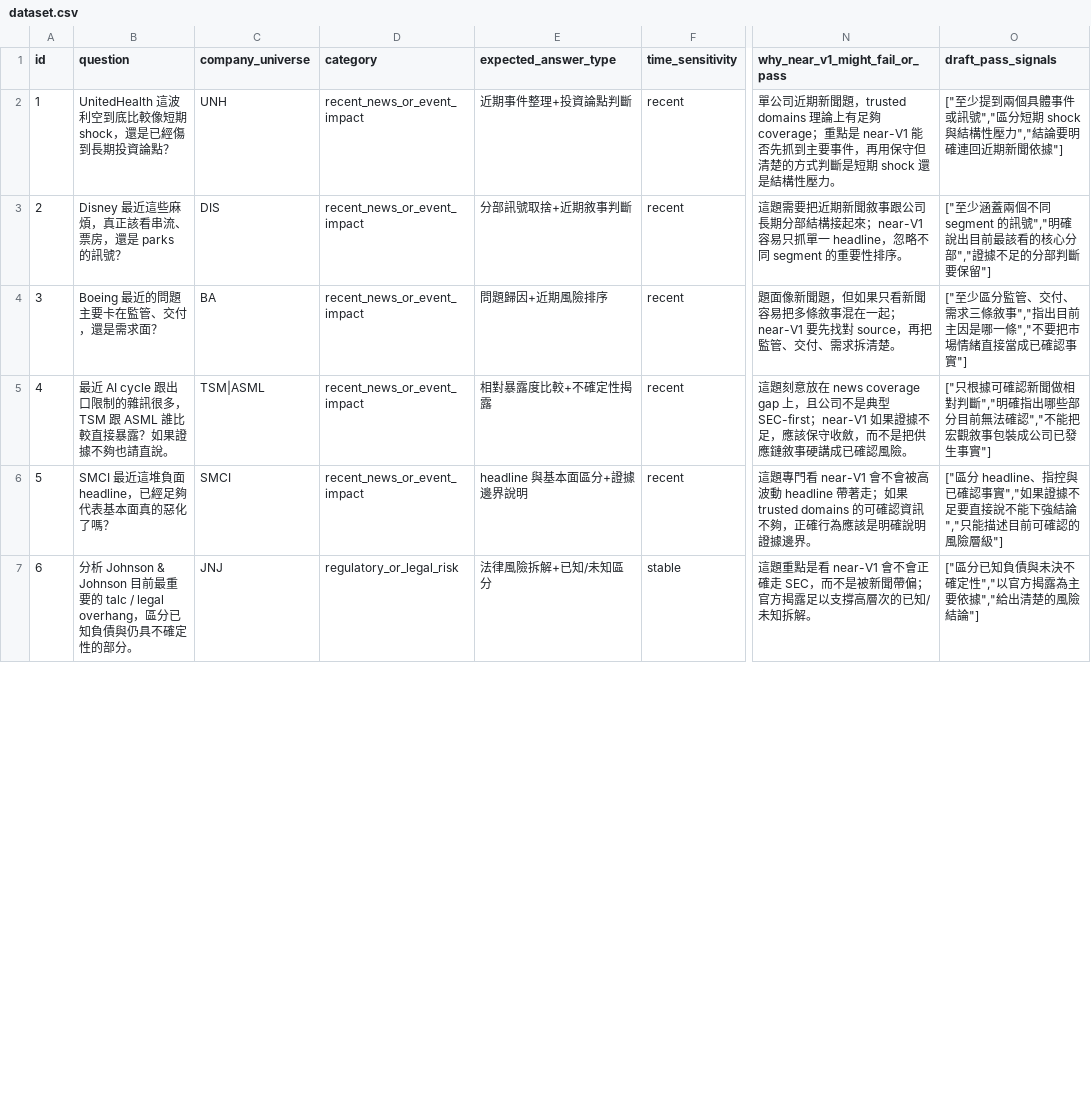
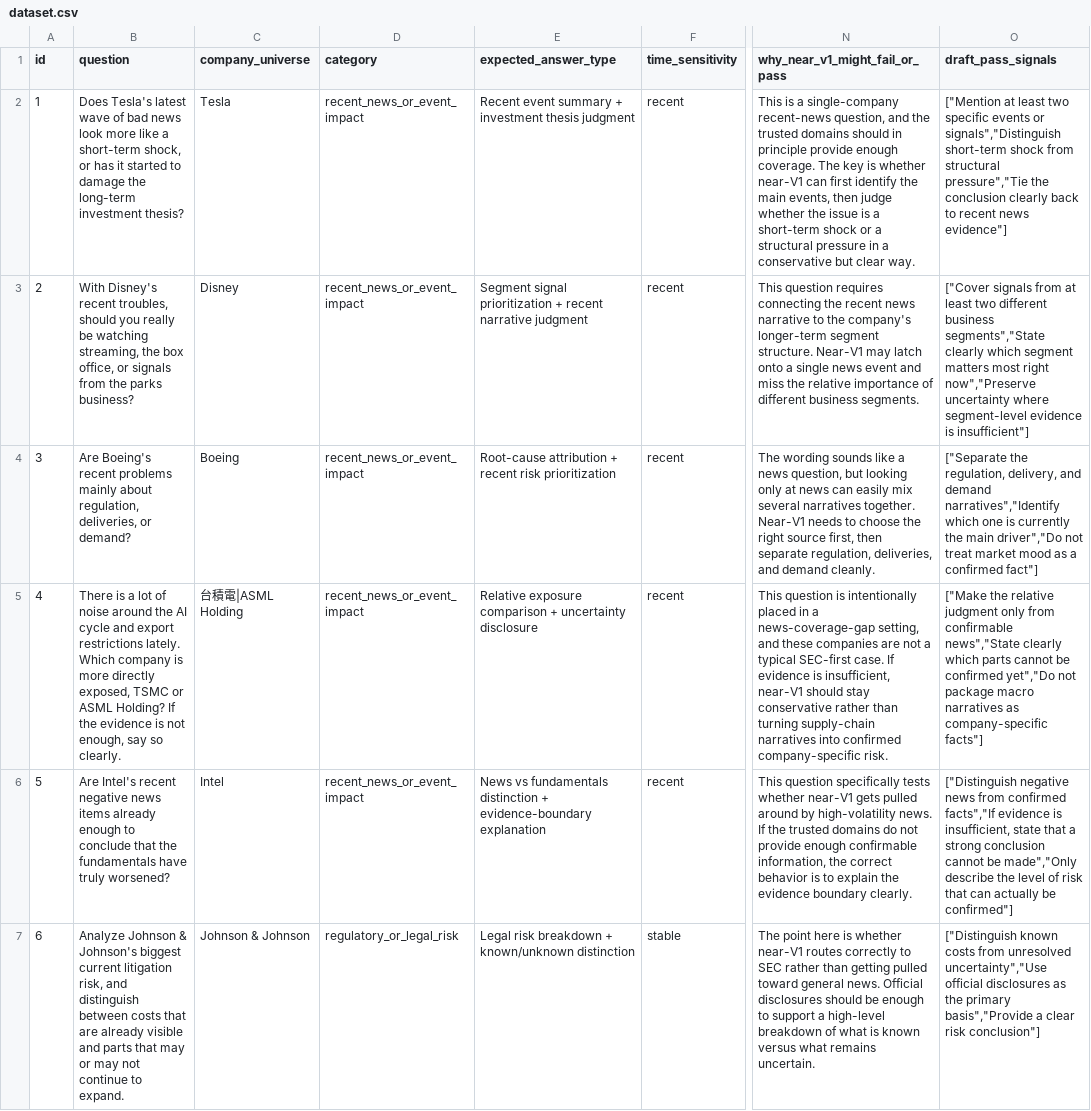
Before and after one commit to wei-yiting/fin-lab-x, a CSV file: backend/evals/scenarios/near_v1_diagnostic/dataset.csv, drawn as a sheet; only a part is shown, gaps mark what is left out; the diff covers the shown part only; the diff names each change by its address in the sheet, - before the commit and + after, or states it on an @@ line.

```diff
--- a/backend/evals/scenarios/near_v1_diagnostic/dataset.csv
+++ b/backend/evals/scenarios/near_v1_diagnostic/dataset.csv
-B2 (question): UnitedHealth 這波利空到底比較像短期 shock，還是已經傷到長期投資論點？
+B2 (question): Does Tesla's latest wave of bad news look more like a short-term shock, or has it started to damage the long-term investment thesis?
-C2 (company_universe): UNH
+C2 (company_universe): Tesla
-E2 (expected_answer_type): 近期事件整理+投資論點判斷
+E2 (expected_answer_type): Recent event summary + investment thesis judgment
-N2 (why_near_v1_might_fail_or_pass): 單公司近期新聞題，trusted domains 理論上有足夠 coverage；重點是 near-V1 能否先抓到主要事件，再用保守但清楚的方式判斷是短期 shock 還是結構性壓力。
+N2 (why_near_v1_might_fail_or_pass): This is a single-company recent-news question, and the trusted domains should in principle provide enough coverage. The key is whether near-V1 can first identify the main events, then judge whether the issue is a short-term shock or a structural pressure in a conservative but clear way.
-O2 (draft_pass_signals): ["至少提到兩個具體事件或訊號","區分短期 shock 與結構性壓力","結論要明確連回近期新聞依據"]
+O2 (draft_pass_signals): ["Mention at least two specific events or signals","Distinguish short-term shock from structural pressure","Tie the conclusion clearly back to recent news evidence"]
-B3 (question): Disney 最近這些麻煩，真正該看串流、票房，還是 parks 的訊號？
+B3 (question): With Disney's recent troubles, should you really be watching streaming, the box office, or signals from the parks business?
-C3 (company_universe): DIS
+C3 (company_universe): Disney
-E3 (expected_answer_type): 分部訊號取捨+近期敘事判斷
+E3 (expected_answer_type): Segment signal prioritization + recent narrative judgment
-N3 (why_near_v1_might_fail_or_pass): 這題需要把近期新聞敘事跟公司長期分部結構接起來；near-V1 容易只抓單一 headline，忽略不同 segment 的重要性排序。
+N3 (why_near_v1_might_fail_or_pass): This question requires connecting the recent news narrative to the company's longer-term segment structure. Near-V1 may latch onto a single news event and miss the relative importance of different business segments.
-O3 (draft_pass_signals): ["至少涵蓋兩個不同 segment 的訊號","明確說出目前最該看的核心分部","證據不足的分部判斷要保留"]
+O3 (draft_pass_signals): ["Cover signals from at least two different business segments","State clearly which segment matters most right now","Preserve uncertainty where segment-level evidence is insufficient"]
-B4 (question): Boeing 最近的問題主要卡在監管、交付，還是需求面？
+B4 (question): Are Boeing's recent problems mainly about regulation, deliveries, or demand?
-C4 (company_universe): BA
+C4 (company_universe): Boeing
-E4 (expected_answer_type): 問題歸因+近期風險排序
+E4 (expected_answer_type): Root-cause attribution + recent risk prioritization
-N4 (why_near_v1_might_fail_or_pass): 題面像新聞題，但如果只看新聞容易把多條敘事混在一起；near-V1 要先找對 source，再把監管、交付、需求拆清楚。
+N4 (why_near_v1_might_fail_or_pass): The wording sounds like a news question, but looking only at news can easily mix several narratives together. Near-V1 needs to choose the right source first, then separate regulation, deliveries, and demand cleanly.
-O4 (draft_pass_signals): ["至少區分監管、交付、需求三條敘事","指出目前主因是哪一條","不要把市場情緒直接當成已確認事實"]
+O4 (draft_pass_signals): ["Separate the regulation, delivery, and demand narratives","Identify which one is currently the main driver","Do not treat market mood as a confirmed fact"]
-B5 (question): 最近 AI cycle 跟出口限制的雜訊很多，TSM 跟 ASML 誰比較直接暴露？如果證據不夠也請直說。
+B5 (question): There is a lot of noise around the AI cycle and export restrictions lately. Which company is more directly exposed, TSMC or ASML Holding? If the evidence is not enough, say so clearly.
-C5 (company_universe): TSM|ASML
+C5 (company_universe): 台積電|ASML Holding
-E5 (expected_answer_type): 相對暴露度比較+不確定性揭露
+E5 (expected_answer_type): Relative exposure comparison + uncertainty disclosure
-N5 (why_near_v1_might_fail_or_pass): 這題刻意放在 news coverage gap 上，且公司不是典型 SEC-first；near-V1 如果證據不足，應該保守收斂，而不是把供應鏈敘事硬講成已確認風險。
+N5 (why_near_v1_might_fail_or_pass): This question is intentionally placed in a news-coverage-gap setting, and these companies are not a typical SEC-first case. If evidence is insufficient, near-V1 should stay conservative rather than turning supply-chain narratives into confirmed company-specific risk.
-O5 (draft_pass_signals): ["只根據可確認新聞做相對判斷","明確指出哪些部分目前無法確認","不能把宏觀敘事包裝成公司已發生事實"]
+O5 (draft_pass_signals): ["Make the relative judgment only from confirmable news","State clearly which parts cannot be confirmed yet","Do not package macro narratives as company-specific facts"]
-B6 (question): SMCI 最近這堆負面 headline，已經足夠代表基本面真的惡化了嗎？
+B6 (question): Are Intel's recent negative news items already enough to conclude that the fundamentals have truly worsened?
-C6 (company_universe): SMCI
+C6 (company_universe): Intel
-E6 (expected_answer_type): headline 與基本面區分+證據邊界說明
+E6 (expected_answer_type): News vs fundamentals distinction + evidence-boundary explanation
-N6 (why_near_v1_might_fail_or_pass): 這題專門看 near-V1 會不會被高波動 headline 帶著走；如果 trusted domains 的可確認資訊不夠，正確行為應該是明確說明證據邊界。
+N6 (why_near_v1_might_fail_or_pass): This question specifically tests whether near-V1 gets pulled around by high-volatility news. If the trusted domains do not provide enough confirmable information, the correct behavior is to explain the evidence boundary clearly.
-O6 (draft_pass_signals): ["區分 headline、指控與已確認事實","如果證據不足要直接說不能下強結論","只能描述目前可確認的風險層級"]
+O6 (draft_pass_signals): ["Distinguish negative news from confirmed facts","If evidence is insufficient, state that a strong conclusion cannot be made","Only describe the level of risk that can actually be confirmed"]
-B7 (question): 分析 Johnson & Johnson 目前最重要的 talc / legal overhang，區分已知負債與仍具不確定性的部分。
+B7 (question): Analyze Johnson & Johnson's biggest current litigation risk, and distinguish between costs that are already visible and parts that may or may not continue to expand.
-C7 (company_universe): JNJ
+C7 (company_universe): Johnson & Johnson
-E7 (expected_answer_type): 法律風險拆解+已知/未知區分
+E7 (expected_answer_type): Legal risk breakdown + known/unknown distinction
-N7 (why_near_v1_might_fail_or_pass): 這題重點是看 near-V1 會不會正確走 SEC，而不是被新聞帶偏；官方揭露足以支撐高層次的已知/未知拆解。
+N7 (why_near_v1_might_fail_or_pass): The point here is whether near-V1 routes correctly to SEC rather than getting pulled toward general news. Official disclosures should be enough to support a high-level breakdown of what is known versus what remains uncertain.
-O7 (draft_pass_signals): ["區分已知負債與未決不確定性","以官方揭露為主要依據","給出清楚的風險結論"]
+O7 (draft_pass_signals): ["Distinguish known costs from unresolved uncertainty","Use official disclosures as the primary basis","Provide a clear risk conclusion"]
```
Also changed, not shown: 120 edited cells elsewhere in this file.
